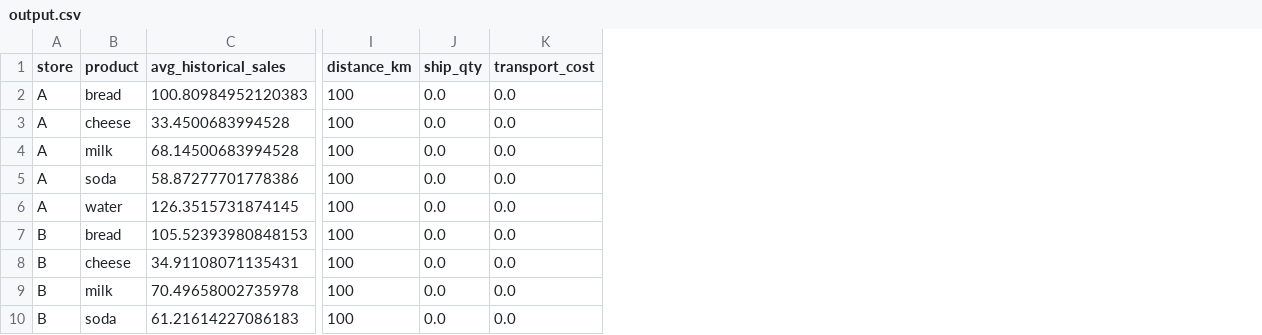
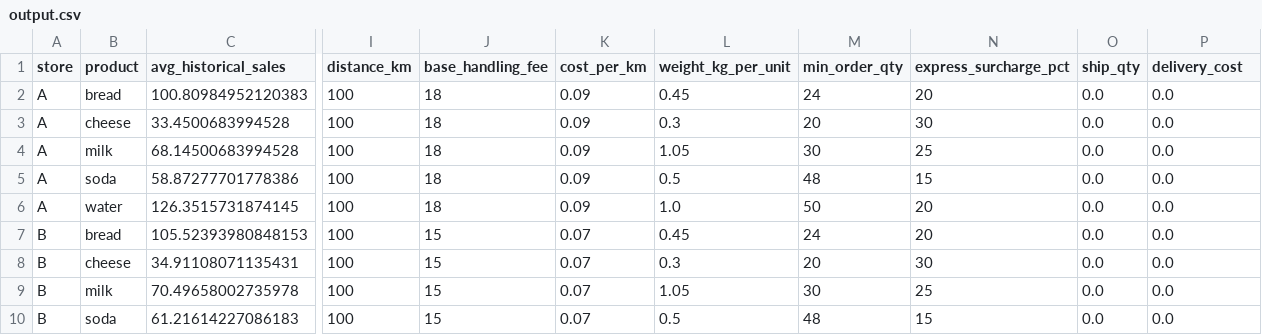
Before and after one commit to jumazevick/smart_demand-forecasting-optimization_supply_chain, a CSV file: data/output.csv, drawn as a sheet; only a part is shown, gaps mark what is left out; addresses are those after the commit; the diff names each change by its address in the sheet, - before the commit and + after, or states it on an @@ line.

Commit message:
Add Amazon-style delivery metrics to warehouses.csv and update pipeline cost formula

```diff
--- a/data/output.csv
+++ b/data/output.csv
+column J (base_handling_fee), rows 2-10: 18 | 18 | 18 | 18 | 18 | 15 | 15 | 15 | 15
+column K (cost_per_km), rows 2-10: 0.09 | 0.09 | 0.09 | 0.09 | 0.09 | 0.07 | 0.07 | 0.07 | 0.07
+column L (weight_kg_per_unit), rows 2-10: 0.45 | 0.3 | 1.05 | 0.5 | 1.0 | 0.45 | 0.3 | 1.05 | 0.5
+column M (min_order_qty), rows 2-10: 24 | 20 | 30 | 48 | 50 | 24 | 20 | 30 | 48
+column N (express_surcharge_pct), rows 2-10: 20 | 30 | 25 | 15 | 20 | 20 | 30 | 25 | 15
-P1: transport_cost
+P1: delivery_cost
```
Also changed, not shown: data/warehouses.csv, 2 other files.
